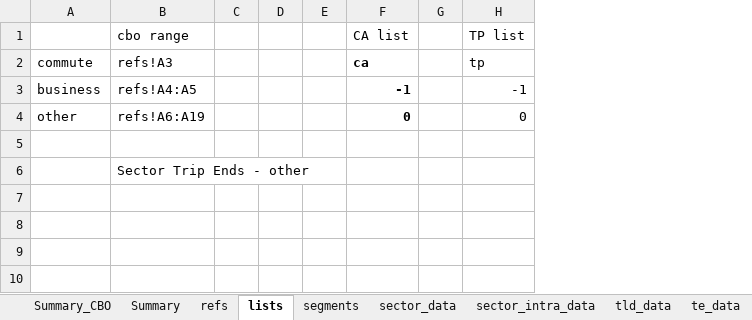
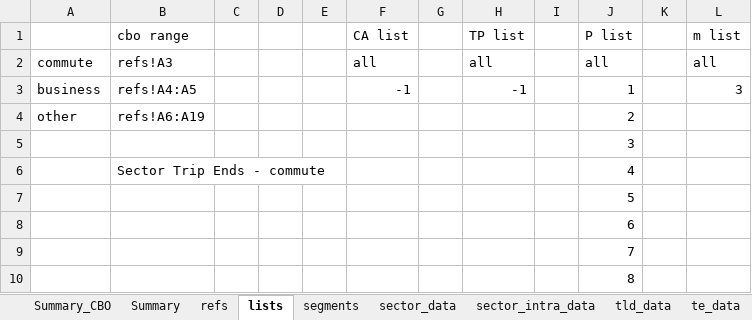
Before and after one commit to Transport-for-the-North/NorMITs-Demand, an Excel workbook: normits_demand/reports/templates/distribution_model_report.xlsx, sheet lists, drawn as a sheet; values as stored, in another font and other column widths than the file's, no borders; the diff names each change by its address in the sheet, - before the commit and + after, or states it on an @@ line.

```diff
--- a/normits_demand/reports/templates/distribution_model_report.xlsx (sheet lists)
+++ b/normits_demand/reports/templates/distribution_model_report.xlsx (sheet lists)
+column I, empty
+column J (P list), rows 2-6: all | 1 | 2 | 3 | 4
+column K, empty
+column L (m list), rows 2-3: all | 3
-F2 (CA list): ca
+F2 (CA list): all
-F2:F3 bold: on
+F2:F3 bold: off
-H2 (TP list): tp
+H2 (TP list): all
-F4 (CA list): 0
+F4 (CA list): (empty)
-H4 (TP list): 0
+H4 (TP list): (empty)
-B6 (cbo range): Sector Trip Ends - other
+B6 (cbo range): Sector Trip Ends - commute
+row 7:  |  |  |  |  |  |  |  |  | 5
+row 8:  |  |  |  |  |  |  |  |  | 6
+row 9:  |  |  |  |  |  |  |  |  | 7
+row 10:  |  |  |  |  |  |  |  |  | 8
```
Also changed, not shown: sheet Summary_CBO, sheet Summary, formulas that keep their value, charts or pictures, 3 other files.
